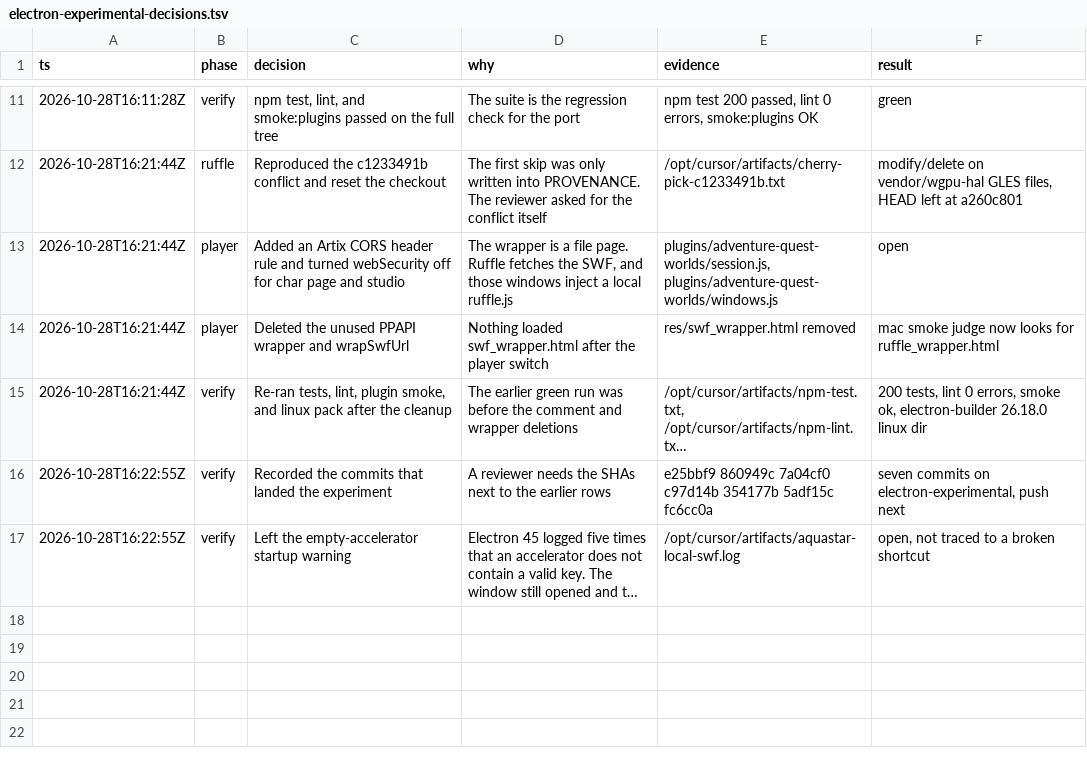
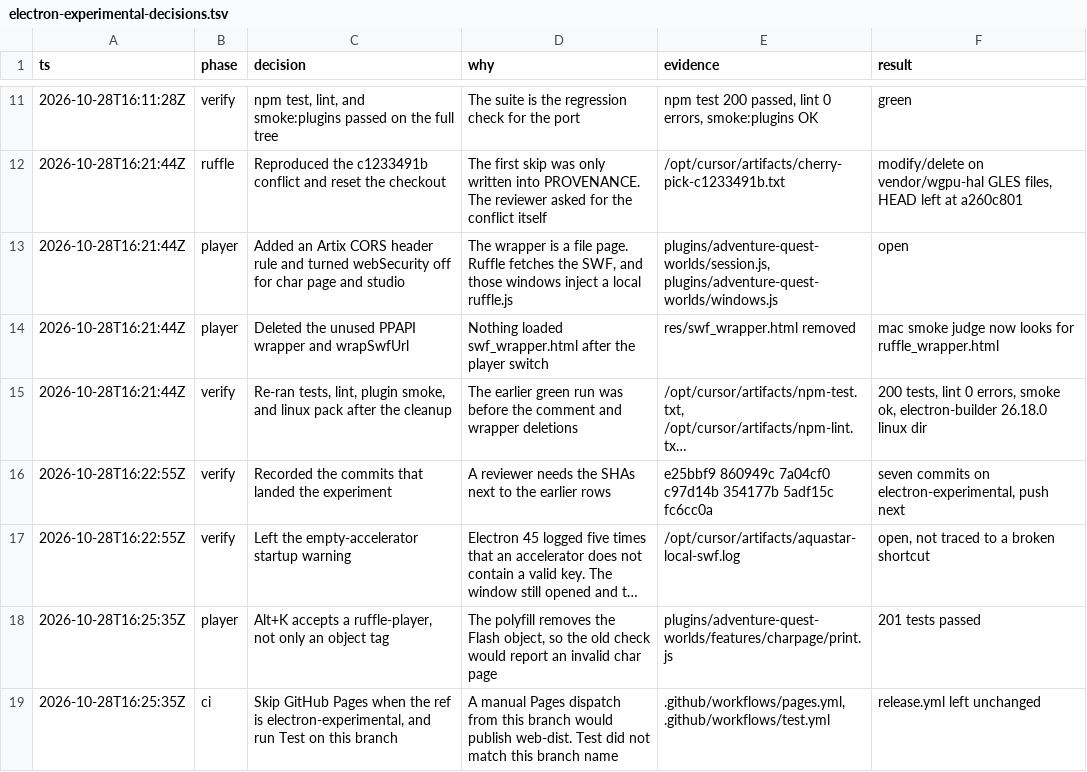
Before and after one commit to aquaspy/AquaStar, a TSV file: docs/electron-experimental-decisions.tsv, drawn as a sheet; only a part is shown, gaps mark what is left out; long unchanged cells end in …; the diff names each change by its address in the sheet, - before the commit and + after, or states it on an @@ line.

```diff
--- a/docs/electron-experimental-decisions.tsv
+++ b/docs/electron-experimental-decisions.tsv
+row 18: 2026-10-28T16:25:35Z | player | Alt+K accepts a ruffle-player, not only an object tag | The polyfill removes the Flash object, so the old check would report an invalid char page | plugins/adventure-quest-worlds/features/charpage/print.js | 201 tests passed
+row 19: 2026-10-28T16:25:35Z | ci | Skip GitHub Pages when the ref is electron-experimental, and run Test on this branch | A manual Pages dispatch from this branch would publish web-dist. Test did not match this branch name | .github/workflows/pages.yml, .github/workflows/test.yml | release.yml left unchanged
```
Also changed, not shown: 5 other files.
